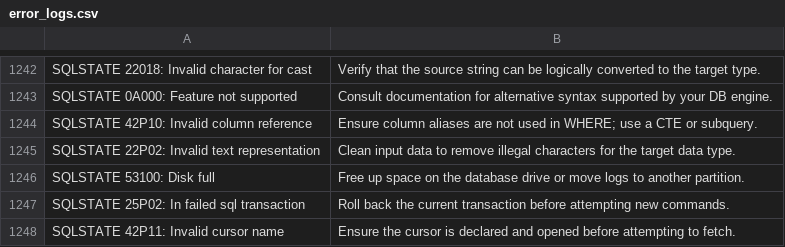
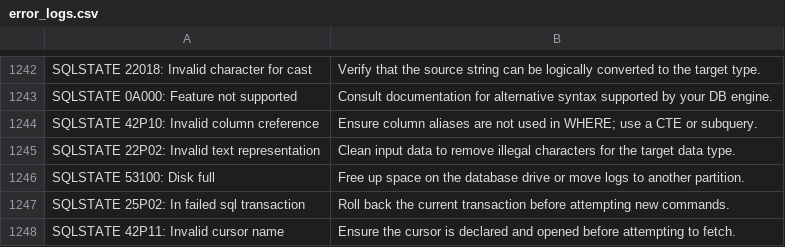
Before and after one commit to deepika81aiml-collab/aws-sagemaker-github, a CSV file: error_logs.csv, drawn as a sheet; only a part is shown, gaps mark what is left out.

```diff
--- a/error_logs.csv
+++ b/error_logs.csv
@@ -1243,3 +1243,3 @@ SQLSTATE 22018: Invalid character for cast,"Verify that the source string can be
 SQLSTATE 0A000: Feature not supported,"Consult documentation for alternative syntax supported by your DB engine."
-SQLSTATE 42P10: Invalid column reference,"Ensure column aliases are not used in WHERE; use a CTE or subquery."
+SQLSTATE 42P10: Invalid column creference,"Ensure column aliases are not used in WHERE; use a CTE or subquery."
 SQLSTATE 22P02: Invalid text representation,"Clean input data to remove illegal characters for the target data type."
```
Also changed, not shown: 1 other file.
